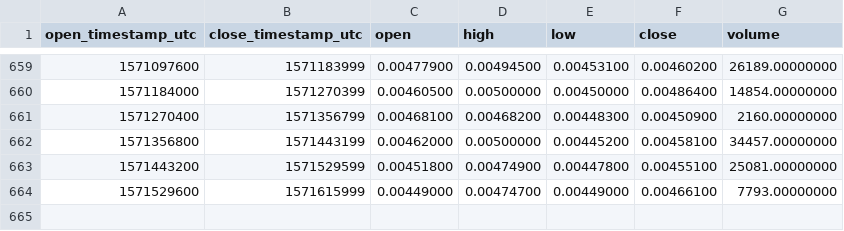
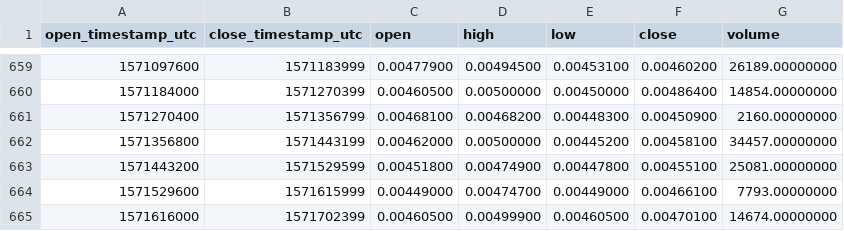
Before and after one commit to cryptobigbro/binance-NAVBNB, a CSV file: binance-NAVBNB-1d.csv, drawn as a sheet; only a part is shown, gaps mark what is left out.

Commit message:
Update OHLCV data.

```diff
--- a/binance-NAVBNB-1d.csv
+++ b/binance-NAVBNB-1d.csv
@@ -664 +664,2 @@ open_timestamp_utc,close_timestamp_utc,open,high,low,close,volume
 1571529600,1571615999,0.00449000,0.00474700,0.00449000,0.00466100,7793.00000000
+1571616000,1571702399,0.00460500,0.00499900,0.00460500,0.00470100,14674.00000000
```
Also changed, not shown: 1 other file.
